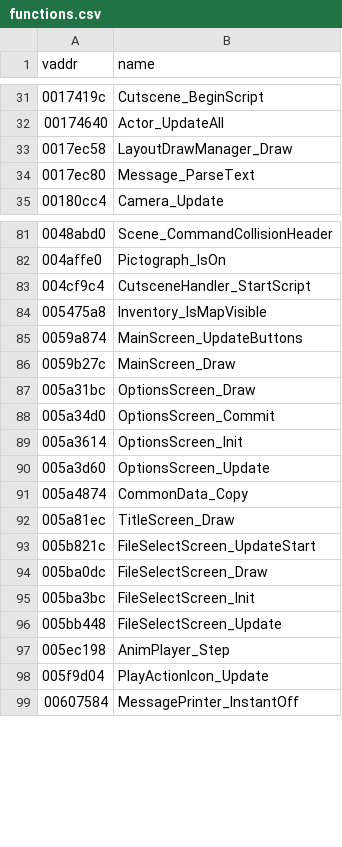
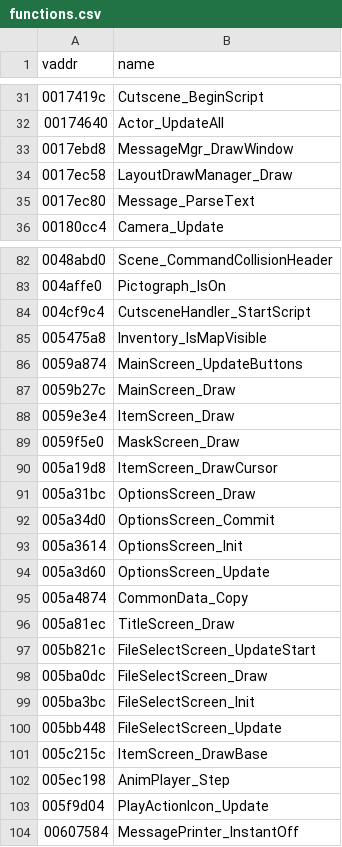
Before and after one commit to SomeoneIsWorking/mm3d-decomp, a CSV file: symbols/functions.csv, drawn as a sheet; only a part is shown, gaps mark what is left out.

```diff
--- a/symbols/functions.csv
+++ b/symbols/functions.csv
@@ -32,2 +32,3 @@ vaddr,name
 00174640,Actor_UpdateAll
+0017ebd8,MessageMgr_DrawWindow
 0017ec58,LayoutDrawManager_Draw
@@ -86,2 +87,5 @@ vaddr,name
 0059b27c,MainScreen_Draw
+0059e3e4,ItemScreen_Draw
+0059f5e0,MaskScreen_Draw
+005a19d8,ItemScreen_DrawCursor
 005a31bc,OptionsScreen_Draw
@@ -96,2 +100,3 @@ vaddr,name
 005bb448,FileSelectScreen_Update
+005c215c,ItemScreen_DrawBase
 005ec198,AnimPlayer_Step
```
Also changed, not shown: 3 other files.
